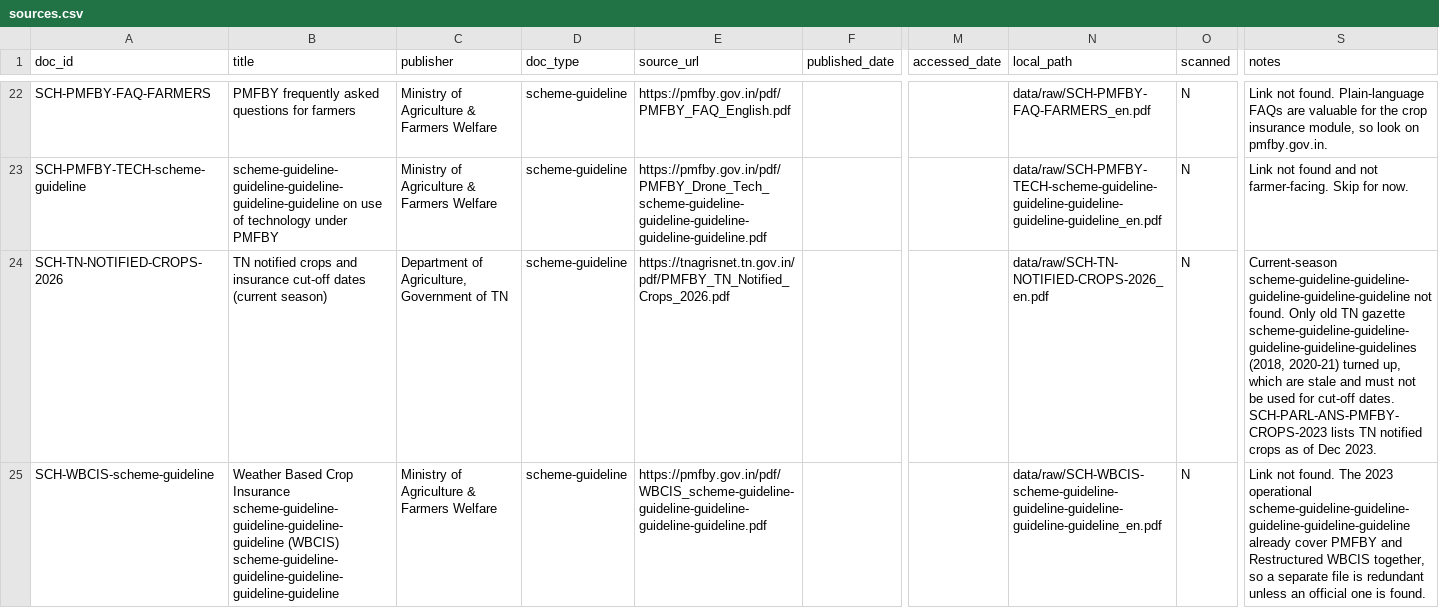
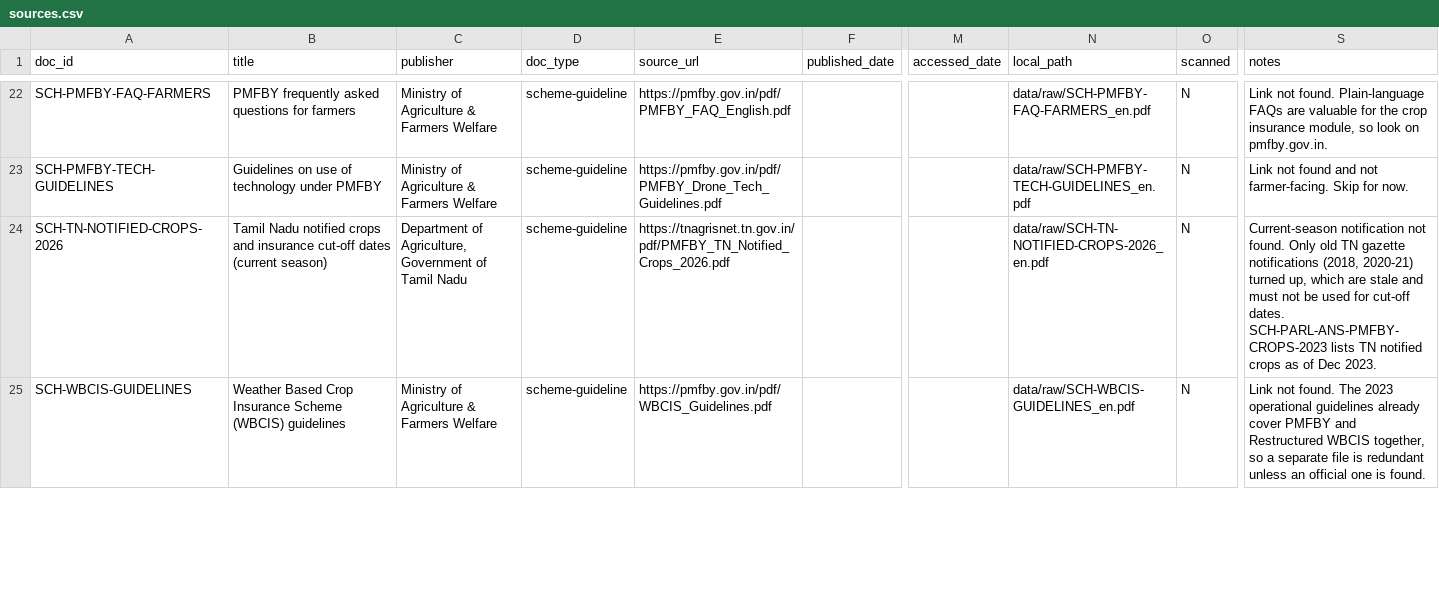
Before and after one commit to UtkarshAditya/Sahkar-Saathi, a CSV file: data/sources.csv, drawn as a sheet; only a part is shown, gaps mark what is left out; the diff covers the shown part only; the diff names each change by its address in the sheet, - before the commit and + after, or states it on an @@ line.

Commit message:
feat(knowledge): clean raw PDFs, validate sources.csv, and sync backend model

```diff
--- a/data/sources.csv
+++ b/data/sources.csv
-A23 (doc_id): SCH-PMFBY-TECH-scheme-guideline
+A23 (doc_id): SCH-PMFBY-TECH-GUIDELINES
-B23 (title): scheme-guideline-guideline-guideline-guideline-guideline on use…
+B23 (title): Guidelines on use…
-E23 (source_url): https://pmfby.gov.in/pdf/PMFBY_Drone_Tech_scheme-guideline-guideline-guideline-guideline-guideline.pdf
+E23 (source_url): https://pmfby.gov.in/pdf/PMFBY_Drone_Tech_Guidelines.pdf
-N23 (local_path): data/raw/SCH-PMFBY-TECH-scheme-guideline-guideline-guideline-guideline-guideline_en.pdf
+N23 (local_path): data/raw/SCH-PMFBY-TECH-GUIDELINES_en.pdf
-B24 (title): TN notified crops…
+B24 (title): Tamil Nadu notified crops…
-C24 (publisher): …Government of TN
+C24 (publisher): …Government of Tamil Nadu
-S24 (notes): Current-season scheme-guideline-guideline-guideline-guideline-guideline not found. Only old TN gazette scheme-guideline-guideline-guideline-guideline-guidelines (2018, 2020-21)…
+S24 (notes): Current-season notification not found. Only old TN gazette notifications (2018, 2020-21)…
-A25 (doc_id): SCH-WBCIS-scheme-guideline
+A25 (doc_id): SCH-WBCIS-GUIDELINES
-B25 (title): …Crop Insurance scheme-guideline-guideline-guideline-guideline (WBCIS) scheme-guideline-guideline-guideline-guideline-guideline
+B25 (title): …Crop Insurance Scheme (WBCIS) guidelines
-E25 (source_url): https://pmfby.gov.in/pdf/WBCIS_scheme-guideline-guideline-guideline-guideline-guideline.pdf
+E25 (source_url): https://pmfby.gov.in/pdf/WBCIS_Guidelines.pdf
-N25 (local_path): data/raw/SCH-WBCIS-scheme-guideline-guideline-guideline-guideline-guideline_en.pdf
+N25 (local_path): data/raw/SCH-WBCIS-GUIDELINES_en.pdf
-S25 (notes): …2023 operational scheme-guideline-guideline-guideline-guideline-guideline already cover…
+S25 (notes): …2023 operational guidelines already cover…
```
Also changed, not shown: 113 edited cells elsewhere in this file, 1 other file.
